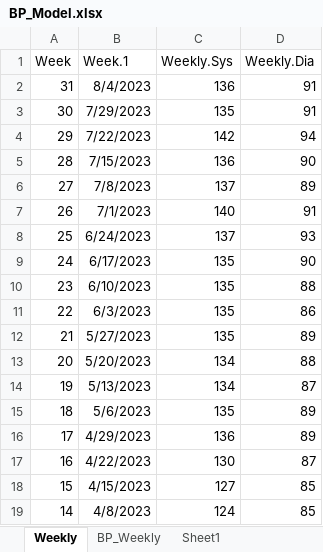
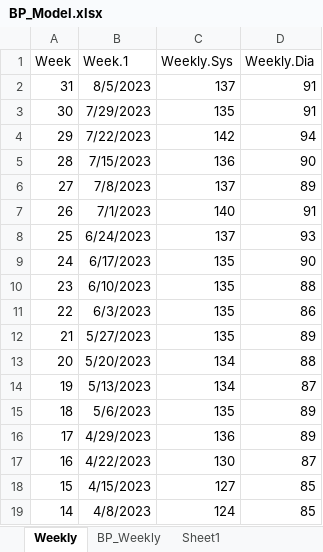
Before and after one commit to dolinger-nscc/BP, an Excel workbook: BP_Model.xlsx, sheet Weekly, drawn as a sheet; values as stored, in another font and other column widths than the file's, no borders; charts and pictures and table styles not drawn; the diff names each change by its address in the sheet, - before the commit and + after, or states it on an @@ line.

```diff
--- a/BP_Model.xlsx (sheet Weekly)
+++ b/BP_Model.xlsx (sheet Weekly)
-B2 (Week.1): 8/4/2023
+B2 (Week.1): 8/5/2023
-C2 (Weekly.Sys): 136
+C2 (Weekly.Sys): 137
```
Also changed, not shown: sheet Sheet1, charts or pictures, 1 other file.
